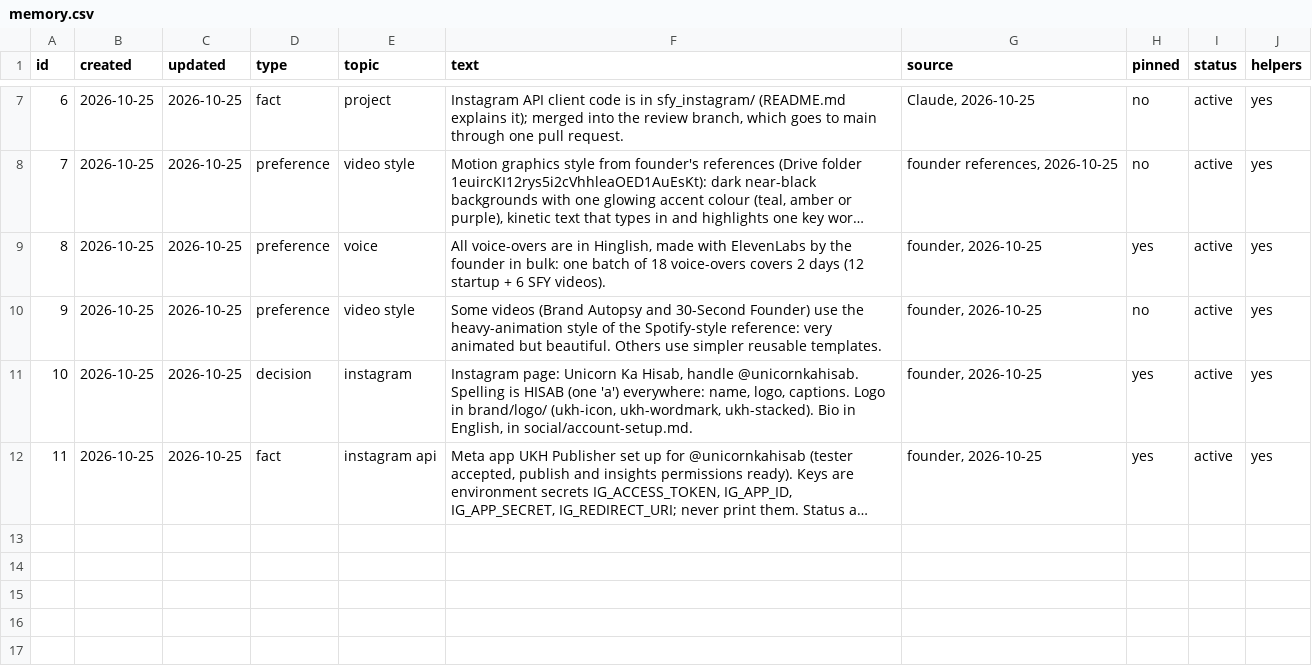
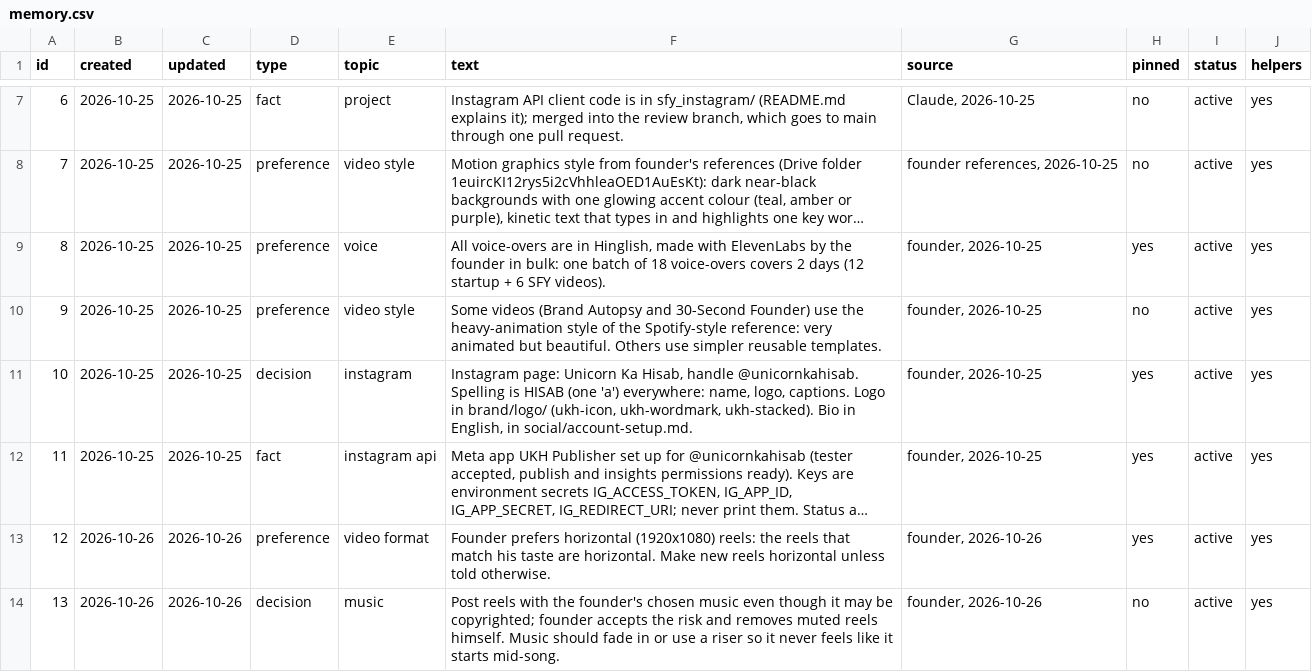
Before and after one commit to solidsforyou/moneymoments-media, a CSV file: memory/memory.csv, drawn as a sheet; only a part is shown, gaps mark what is left out; long unchanged cells end in …; the diff names each change by its address in the sheet, - before the commit and + after, or states it on an @@ line.

```diff
--- a/memory/memory.csv
+++ b/memory/memory.csv
+row 13: 12 | 2026-10-26 | 2026-10-26 | preference | video format | Founder prefers horizontal (1920x1080) reels: the reels that match his taste are horizontal. Make new reels horizontal unless told otherwise. | founder, 2026-10-26 | yes | active | yes
+row 14: 13 | 2026-10-26 | 2026-10-26 | decision | music | Post reels with the founder's chosen music even though it may be copyrighted; founder accepts the risk and removes muted reels himself. Music should fade in or use a riser so it never feels like it starts mid-song. | founder, 2026-10-26 | no | active | yes
```
Also changed, not shown: 1 other file.
